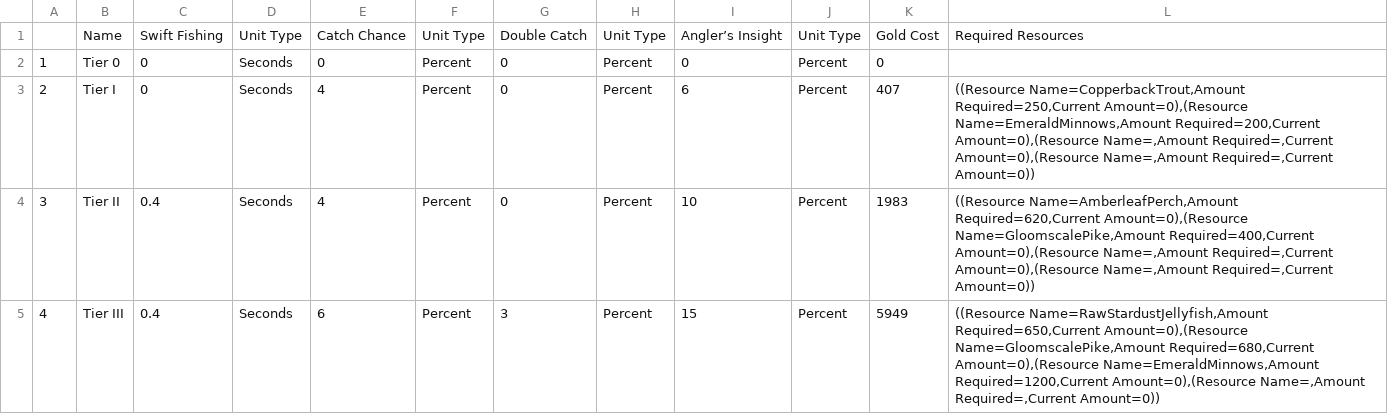
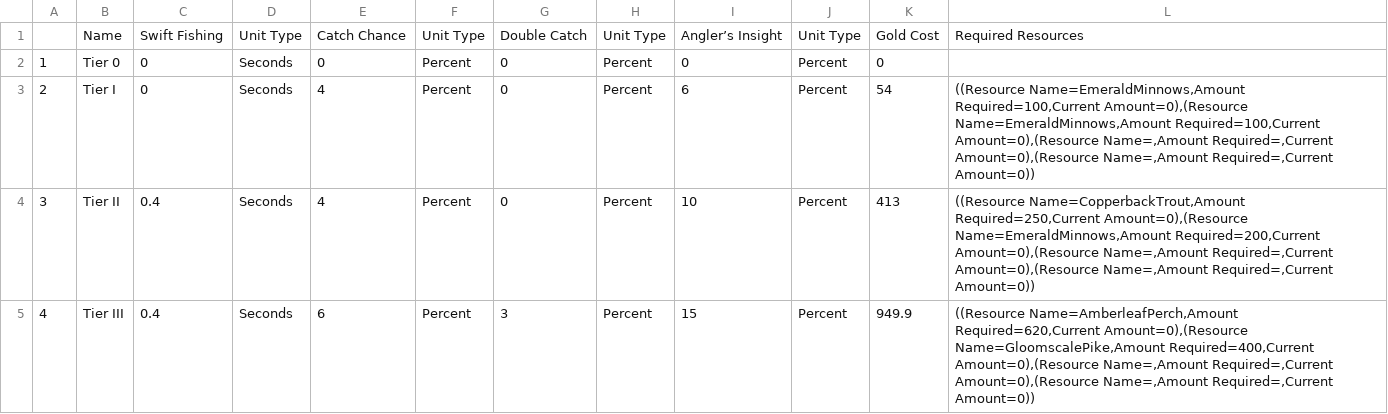
Before and after one commit to Earthyn1/Medieval_Idle, a CSV file: Assets/CVS_Files/CampTiers - FishingCamp_Tier_List.csv, drawn as a sheet; only a part is shown; the diff covers the shown part only.

```diff
--- a/Assets/CVS_Files/CampTiers - FishingCamp_Tier_List.csv
+++ b/Assets/CVS_Files/CampTiers - FishingCamp_Tier_List.csv
@@ -2,4 +2,4 @@
 "1","Tier 0","0","Seconds","0","Percent","0","Percent","0","Percent","0",""
-"2","Tier I","0","Seconds","4","Percent","0","Percent","6","Percent","407","((Resource Name=CopperbackTrout,Amount Required=250,Current Amount=0),(Resource Name=EmeraldMinnows,Amount Required=200,Current Amount=0),(Resource Name=,Amount Required=,Current Amount=0),(Resource Name=,Amount Required=,Current Amount=0))"
-"3","Tier II","0.4","Seconds","4","Percent","0","Percent","10","Percent","1983","((Resource Name=AmberleafPerch,Amount Required=620,Current Amount=0),(Resource Name=GloomscalePike,Amount Required=400,Current Amount=0),(Resource Name=,Amount Required=,Current Amount=0),(Resource Name=,Amount Required=,Current Amount=0))"
-"4","Tier III","0.4","Seconds","6","Percent","3","Percent","15","Percent","5949","((Resource Name=RawStardustJellyfish,Amount Required=650,Current Amount=0),(Resource Name=GloomscalePike,Amount Required=680,Current Amount=0),(Resource Name=EmeraldMinnows,Amount Required=1200,Current Amount=0),(Resource Name=,Amount Required=,Current Amount=0))"
+"2","Tier I","0","Seconds","4","Percent","0","Percent","6","Percent","54","((Resource Name=EmeraldMinnows,Amount Required=100,Current Amount=0),(Resource Name=EmeraldMinnows,Amount Required=100,Current Amount=0),(Resource Name=,Amount Required=,Current Amount=0),(Resource Name=,Amount Required=,Current Amount=0))"
+"3","Tier II","0.4","Seconds","4","Percent","0","Percent","10","Percent","413","((Resource Name=CopperbackTrout,Amount Required=250,Current Amount=0),(Resource Name=EmeraldMinnows,Amount Required=200,Current Amount=0),(Resource Name=,Amount Required=,Current Amount=0),(Resource Name=,Amount Required=,Current Amount=0))"
+"4","Tier III","0.4","Seconds","6","Percent","3","Percent","15","Percent","949.9","((Resource Name=AmberleafPerch,Amount Required=620,Current Amount=0),(Resource Name=GloomscalePike,Amount Required=400,Current Amount=0),(Resource Name=,Amount Required=,Current Amount=0),(Resource Name=,Amount Required=,Current Amount=0))"
```
Also changed, not shown: 4 edited cells elsewhere in this file, Assets/CVS_Files/CampTiers - Blacksmith_Tier_List.csv, Assets/CVS_Files/CampTiers - ConstructionCamp_Tier_List.csv, 35 other files.
